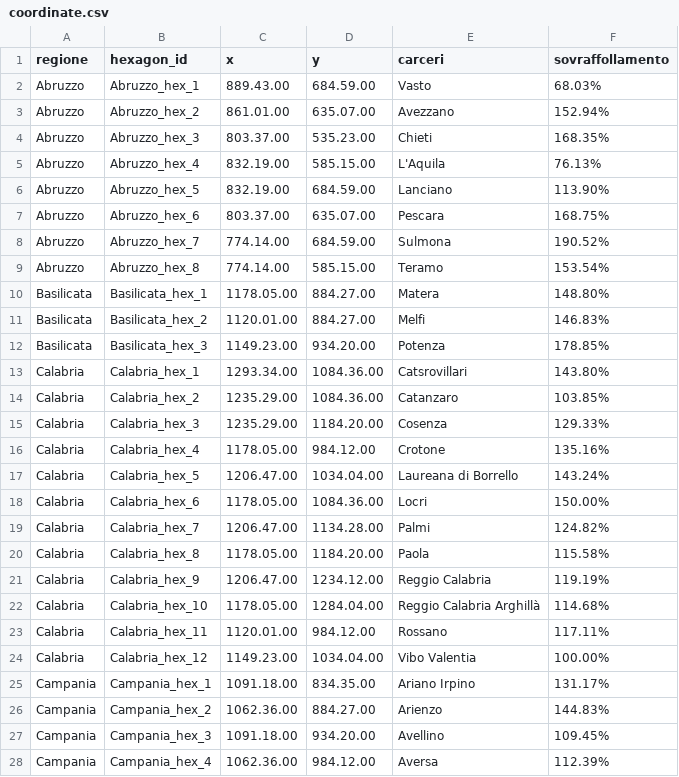
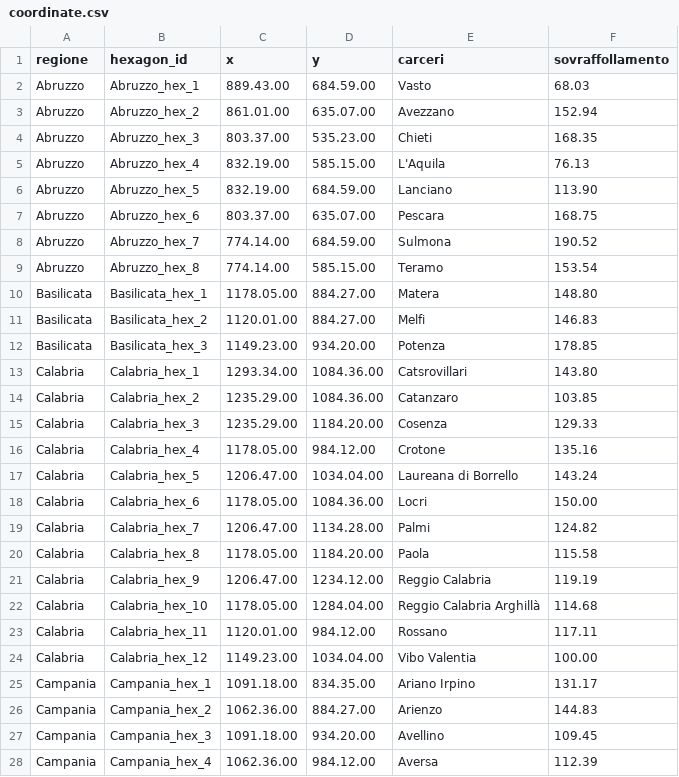
Before and after one commit to fabiocastagna/test_1, a CSV file: Database/coordinate.csv, drawn as a sheet; only a part is shown; the diff covers the shown part only.

```diff
--- a/Database/coordinate.csv
+++ b/Database/coordinate.csv
@@ -1,28 +1,28 @@
 regione,hexagon_id,x,y,carceri,sovraffollamento
-Abruzzo,Abruzzo_hex_1,889.43.00,684.59.00,Vasto,68.03%
-Abruzzo,Abruzzo_hex_2,861.01.00,635.07.00,Avezzano,152.94%
-Abruzzo,Abruzzo_hex_3,803.37.00,535.23.00,Chieti,168.35%
-Abruzzo,Abruzzo_hex_4,832.19.00,585.15.00,L'Aquila,76.13%
-Abruzzo,Abruzzo_hex_5,832.19.00,684.59.00,Lanciano,113.90%
-Abruzzo,Abruzzo_hex_6,803.37.00,635.07.00,Pescara,168.75%
-Abruzzo,Abruzzo_hex_7,774.14.00,684.59.00,Sulmona,190.52%
-Abruzzo,Abruzzo_hex_8,774.14.00,585.15.00,Teramo,153.54%
-Basilicata,Basilicata_hex_1,1178.05.00,884.27.00,Matera,148.80%
-Basilicata,Basilicata_hex_2,1120.01.00,884.27.00,Melfi,146.83%
-Basilicata,Basilicata_hex_3,1149.23.00,934.20.00,Potenza,178.85%
-Calabria,Calabria_hex_1,1293.34.00,1084.36.00,Catsrovillari,143.80%
-Calabria,Calabria_hex_2,1235.29.00,1084.36.00,Catanzaro,103.85%
-Calabria,Calabria_hex_3,1235.29.00,1184.20.00,Cosenza,129.33%
-Calabria,Calabria_hex_4,1178.05.00,984.12.00,Crotone,135.16%
-Calabria,Calabria_hex_5,1206.47.00,1034.04.00,Laureana di Borrello,143.24%
-Calabria,Calabria_hex_6,1178.05.00,1084.36.00,Locri,150.00%
-Calabria,Calabria_hex_7,1206.47.00,1134.28.00,Palmi,124.82%
-Calabria,Calabria_hex_8,1178.05.00,1184.20.00,Paola,115.58%
-Calabria,Calabria_hex_9,1206.47.00,1234.12.00,Reggio Calabria,119.19%
-Calabria,Calabria_hex_10,1178.05.00,1284.04.00,Reggio Calabria Arghillà,114.68%
-Calabria,Calabria_hex_11,1120.01.00,984.12.00,Rossano,117.11%
-Calabria,Calabria_hex_12,1149.23.00,1034.04.00,Vibo Valentia,100.00%
-Campania,Campania_hex_1,1091.18.00,834.35.00,Ariano Irpino,131.17%
-Campania,Campania_hex_2,1062.36.00,884.27.00,Arienzo,144.83%
-Campania,Campania_hex_3,1091.18.00,934.20.00,Avellino,109.45%
-Campania,Campania_hex_4,1062.36.00,984.12.00,Aversa,112.39%
+Abruzzo,Abruzzo_hex_1,889.43.00,684.59.00,Vasto,68.03
+Abruzzo,Abruzzo_hex_2,861.01.00,635.07.00,Avezzano,152.94
+Abruzzo,Abruzzo_hex_3,803.37.00,535.23.00,Chieti,168.35
+Abruzzo,Abruzzo_hex_4,832.19.00,585.15.00,L'Aquila,76.13
+Abruzzo,Abruzzo_hex_5,832.19.00,684.59.00,Lanciano,113.90
+Abruzzo,Abruzzo_hex_6,803.37.00,635.07.00,Pescara,168.75
+Abruzzo,Abruzzo_hex_7,774.14.00,684.59.00,Sulmona,190.52
+Abruzzo,Abruzzo_hex_8,774.14.00,585.15.00,Teramo,153.54
+Basilicata,Basilicata_hex_1,1178.05.00,884.27.00,Matera,148.80
+Basilicata,Basilicata_hex_2,1120.01.00,884.27.00,Melfi,146.83
+Basilicata,Basilicata_hex_3,1149.23.00,934.20.00,Potenza,178.85
+Calabria,Calabria_hex_1,1293.34.00,1084.36.00,Catsrovillari,143.80
+Calabria,Calabria_hex_2,1235.29.00,1084.36.00,Catanzaro,103.85
+Calabria,Calabria_hex_3,1235.29.00,1184.20.00,Cosenza,129.33
+Calabria,Calabria_hex_4,1178.05.00,984.12.00,Crotone,135.16
+Calabria,Calabria_hex_5,1206.47.00,1034.04.00,Laureana di Borrello,143.24
+Calabria,Calabria_hex_6,1178.05.00,1084.36.00,Locri,150.00
+Calabria,Calabria_hex_7,1206.47.00,1134.28.00,Palmi,124.82
+Calabria,Calabria_hex_8,1178.05.00,1184.20.00,Paola,115.58
+Calabria,Calabria_hex_9,1206.47.00,1234.12.00,Reggio Calabria,119.19
+Calabria,Calabria_hex_10,1178.05.00,1284.04.00,Reggio Calabria Arghillà,114.68
+Calabria,Calabria_hex_11,1120.01.00,984.12.00,Rossano,117.11
+Calabria,Calabria_hex_12,1149.23.00,1034.04.00,Vibo Valentia,100.00
+Campania,Campania_hex_1,1091.18.00,834.35.00,Ariano Irpino,131.17
+Campania,Campania_hex_2,1062.36.00,884.27.00,Arienzo,144.83
+Campania,Campania_hex_3,1091.18.00,934.20.00,Avellino,109.45
+Campania,Campania_hex_4,1062.36.00,984.12.00,Aversa,112.39
```
Also changed, not shown: 159 edited cells elsewhere in this file, 1 other file.
